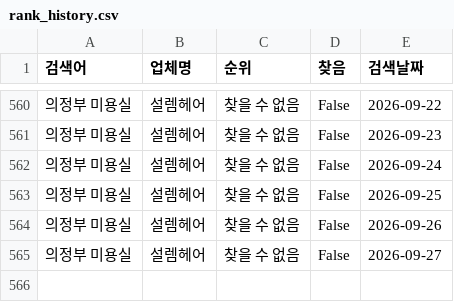
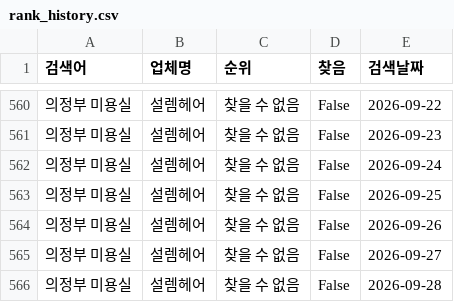
Before and after one commit to gyudori0323/gyudori_2, a CSV file: data/rank_history.csv, drawn as a sheet; only a part is shown, gaps mark what is left out.

```diff
--- a/data/rank_history.csv
+++ b/data/rank_history.csv
@@ -565 +565,2 @@
 의정부 미용실,설렘헤어,찾을 수 없음,False,2026-09-27
+의정부 미용실,설렘헤어,찾을 수 없음,False,2026-09-28
```
